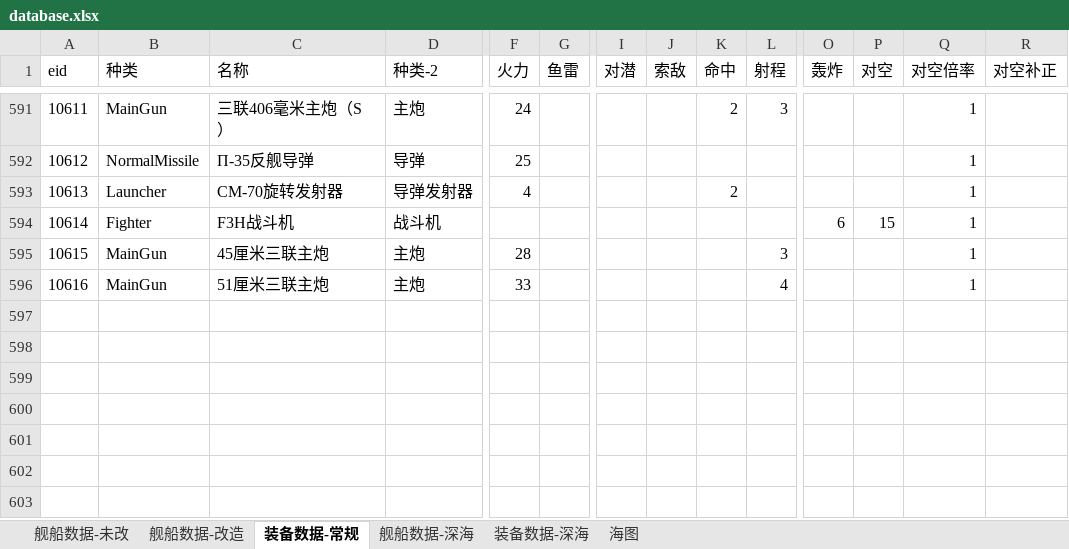
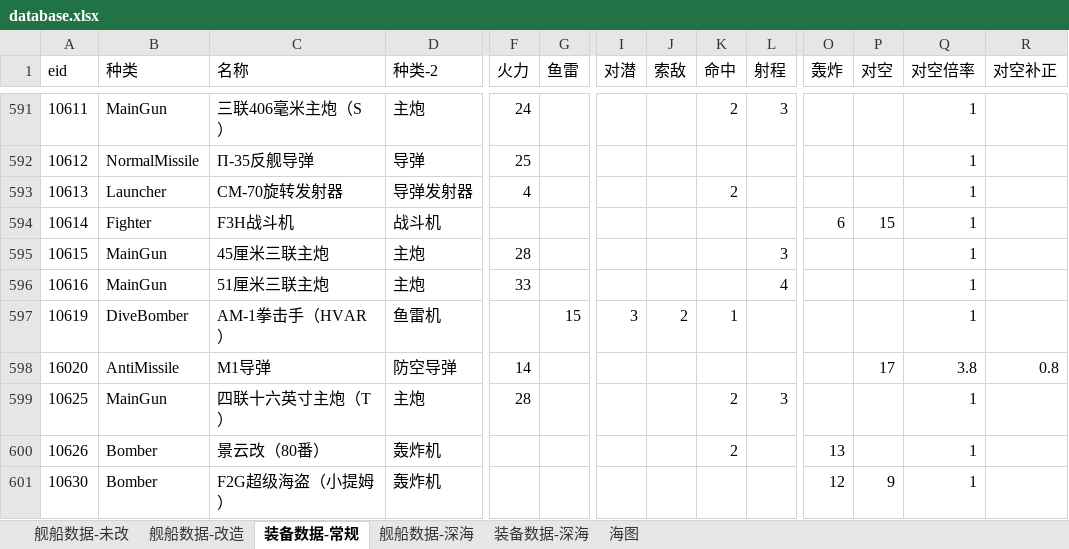
Before and after one commit to YinHeYuanZheng/WSGR_simulation, an Excel workbook: depend/ship/database.xlsx, sheet 装备数据-常规, drawn as a sheet; only a part is shown, gaps mark what is left out; values as stored, in another font and other column widths than the file's, no borders; rows hold the shown columns only; the diff names each change by its address in the sheet, - before the commit and + after, or states it on an @@ line.

```diff
--- a/depend/ship/database.xlsx (sheet 装备数据-常规)
+++ b/depend/ship/database.xlsx (sheet 装备数据-常规)
+row 597: 10619 | DiveBomber | AM-1拳击手（HVAR） | 鱼雷机 |  | 15 | 3 | 2 | 1 |  |  |  | 1
+row 598: 16020 | AntiMissile | M1导弹 | 防空导弹 | 14 |  |  |  |  |  |  | 17 | 3.8 | 0.8
+row 599: 10625 | MainGun | 四联十六英寸主炮（T） | 主炮 | 28 |  |  |  | 2 | 3 |  |  | 1
+row 600: 10626 | Bomber | 景云改（80番） | 轰炸机 |  |  |  |  | 2 |  | 13 |  | 1
+row 601: 10630 | Bomber | F2G超级海盗（小提姆） | 轰炸机 |  |  |  |  |  |  | 12 | 9 | 1
```
Also changed, not shown: 4 other files.
